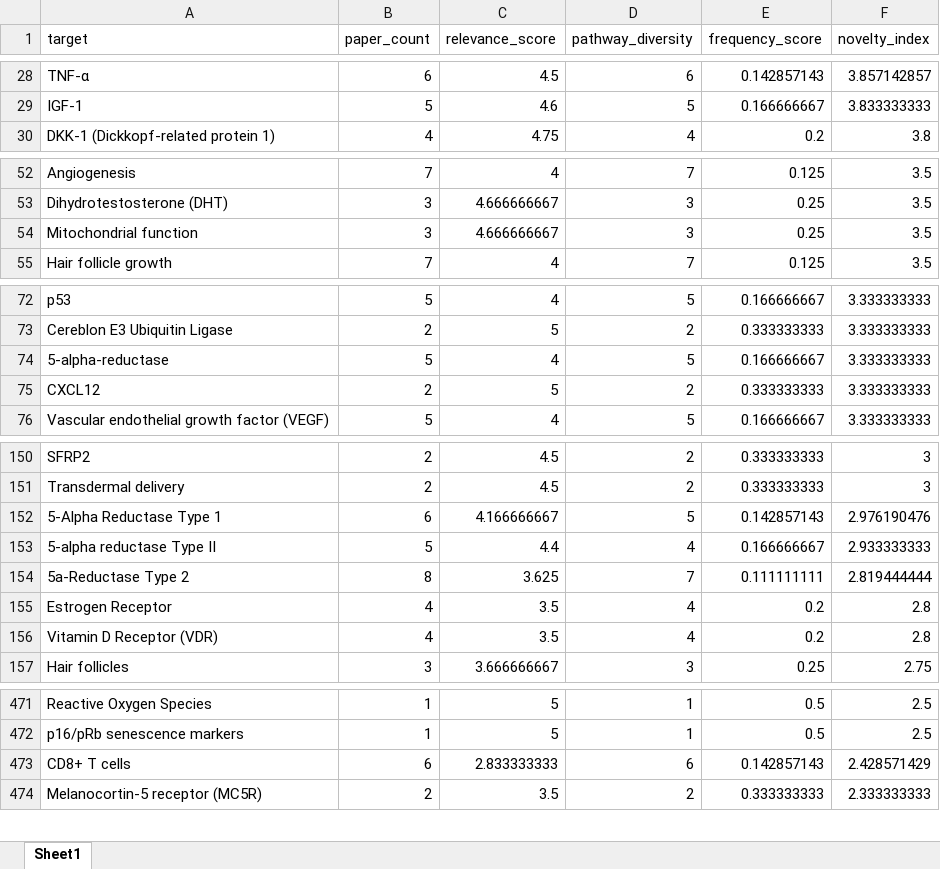
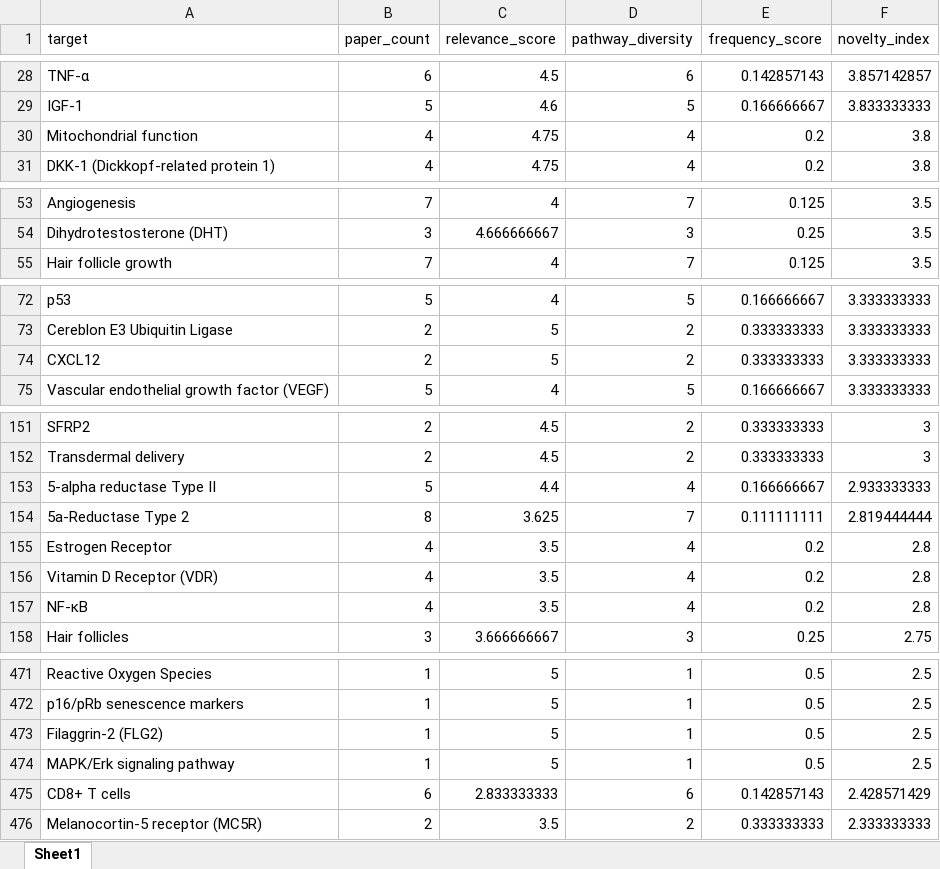
Before and after one commit to tomkimho/DCP_AGA, an Excel workbook: output/AGA_Dark_Targets.xlsx, sheet Sheet1, drawn as a sheet; only a part is shown, gaps mark what is left out; values as stored, in another font and other column widths than the file's, no borders; removed rows and columns are numbered as before the commit, all else as after; the diff covers the shown part only; the diff names each change by its address in the sheet, - before the commit and + after, or states it on an @@ line.

```diff
--- a/output/AGA_Dark_Targets.xlsx (sheet Sheet1)
+++ b/output/AGA_Dark_Targets.xlsx (sheet Sheet1)
+row 30: Mitochondrial function | 4 | 4.75 | 4 | 0.2 | 3.8
-row 54: Mitochondrial function | 3 | 4.666666667 | 3 | 0.25 | 3.5
-row 74: 5-alpha-reductase | 5 | 4 | 5 | 0.166666667 | 3.333333333
-row 152: 5-Alpha Reductase Type 1 | 6 | 4.166666667 | 5 | 0.142857143 | 2.976190476
+row 157: NF-κB | 4 | 3.5 | 4 | 0.2 | 2.8
+row 473: Filaggrin-2 (FLG2) | 1 | 5 | 1 | 0.5 | 2.5
+row 474: MAPK/Erk signaling pathway | 1 | 5 | 1 | 0.5 | 2.5
```
Also changed, not shown: 4 added rows, 2 removed rows and 5 edited cells elsewhere in this sheet, AGA_data.xlsx, AGA_문헌분류_결과.xlsx, 11 other files.
